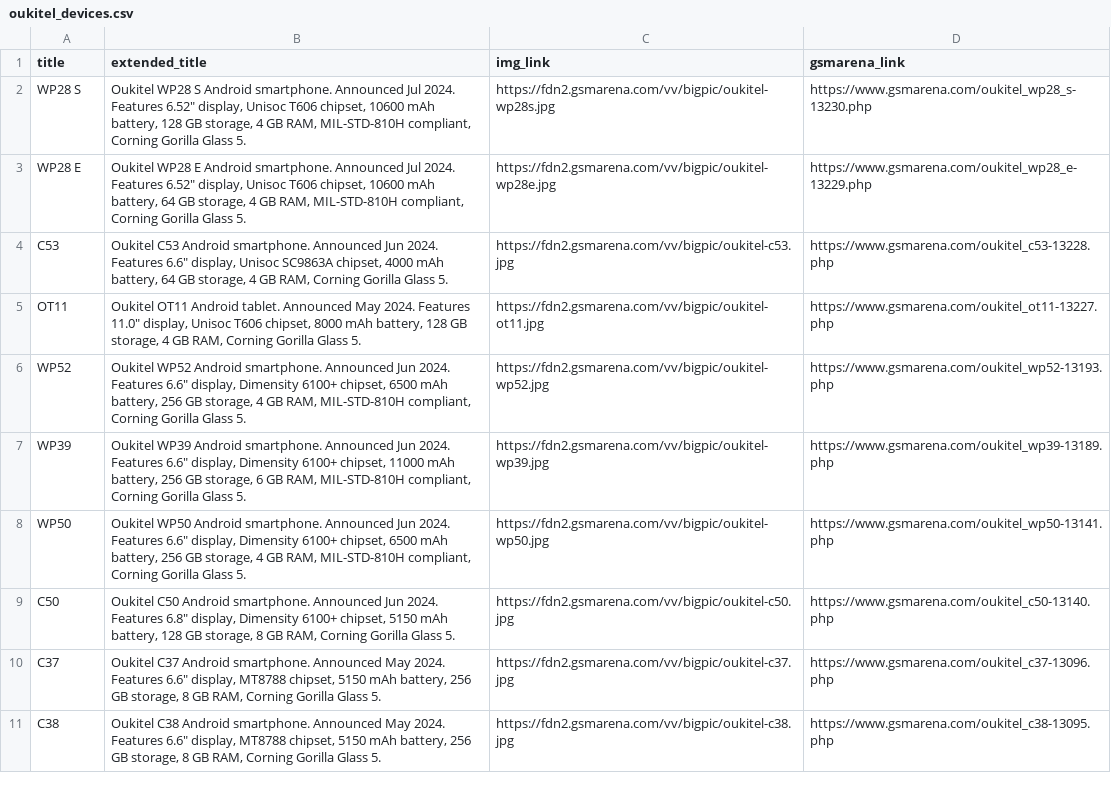
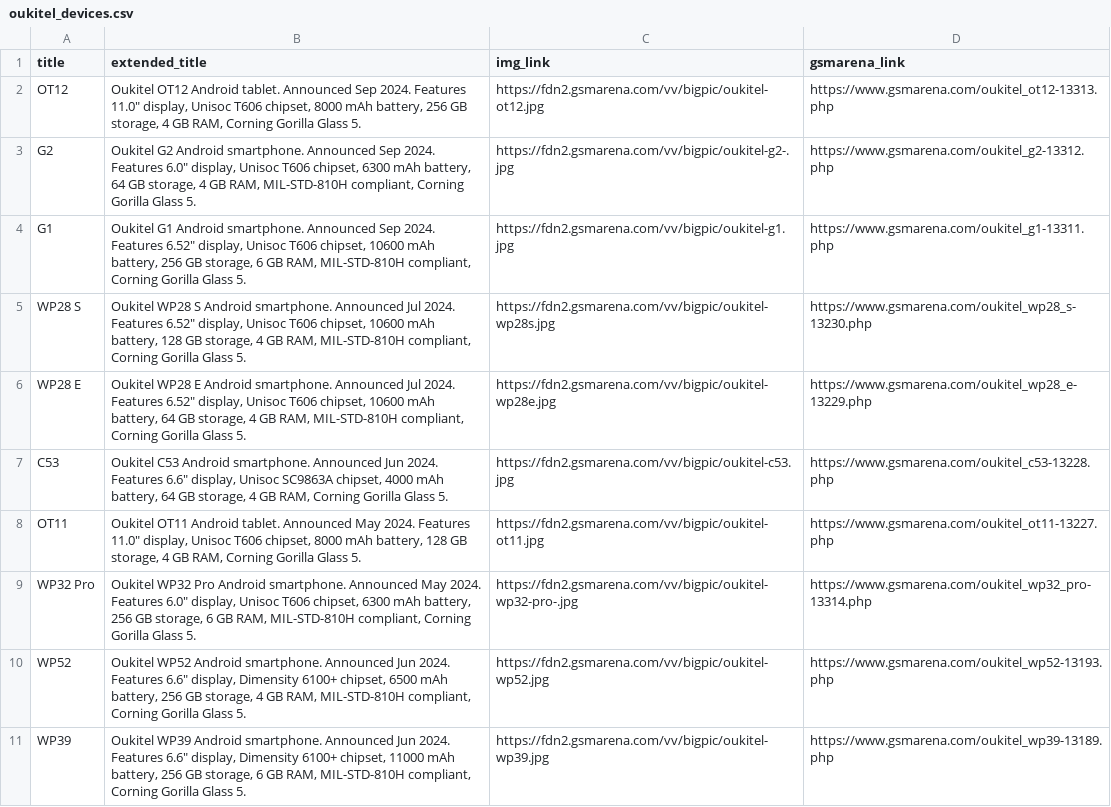
Before and after one commit to luzede/gsmarena, a CSV file: data/brands/oukitel_devices.csv, drawn as a sheet; only a part is shown; the shorter side is filled out with more unchanged rows.

```diff
--- a/data/brands/oukitel_devices.csv
+++ b/data/brands/oukitel_devices.csv
@@ -1,2 +1,5 @@
 title,extended_title,img_link,gsmarena_link
+OT12,"Oukitel OT12 Android tablet. Announced Sep 2024. Features 11.0″  display, Unisoc T606 chipset, 8000 mAh battery, 256 GB storage, 4 GB RAM, Corning Gorilla Glass 5.",https://fdn2.gsmarena.com/vv/bigpic/oukitel-ot12.jpg,https://www.gsmarena.com/oukitel_ot12-13313.php
+G2,"Oukitel G2 Android smartphone. Announced Sep 2024. Features 6.0″  display, Unisoc T606 chipset, 6300 mAh battery, 64 GB storage, 4 GB RAM, MIL-STD-810H compliant, Corning Gorilla Glass 5.",https://fdn2.gsmarena.com/vv/bigpic/oukitel-g2-.jpg,https://www.gsmarena.com/oukitel_g2-13312.php
+G1,"Oukitel G1 Android smartphone. Announced Sep 2024. Features 6.52″  display, Unisoc T606 chipset, 10600 mAh battery, 256 GB storage, 6 GB RAM, MIL-STD-810H compliant, Corning Gorilla Glass 5.",https://fdn2.gsmarena.com/vv/bigpic/oukitel-g1.jpg,https://www.gsmarena.com/oukitel_g1-13311.php
 WP28 S,"Oukitel WP28 S Android smartphone. Announced Jul 2024. Features 6.52″  display, Unisoc T606 chipset, 10600 mAh battery, 128 GB storage, 4 GB RAM, MIL-STD-810H compliant, Corning Gorilla Glass 5.",https://fdn2.gsmarena.com/vv/bigpic/oukitel-wp28s.jpg,https://www.gsmarena.com/oukitel_wp28_s-13230.php
@@ -5,2 +8,3 @@ C53,"Oukitel C53 Android smartphone. Announced Jun 2024. Features 6.6″  displa
 OT11,"Oukitel OT11 Android tablet. Announced May 2024. Features 11.0″  display, Unisoc T606 chipset, 8000 mAh battery, 128 GB storage, 4 GB RAM, Corning Gorilla Glass 5.",https://fdn2.gsmarena.com/vv/bigpic/oukitel-ot11.jpg,https://www.gsmarena.com/oukitel_ot11-13227.php
+WP32 Pro,"Oukitel WP32 Pro Android smartphone. Announced May 2024. Features 6.0″  display, Unisoc T606 chipset, 6300 mAh battery, 256 GB storage, 6 GB RAM, MIL-STD-810H compliant, Corning Gorilla Glass 5.",https://fdn2.gsmarena.com/vv/bigpic/oukitel-wp32-pro-.jpg,https://www.gsmarena.com/oukitel_wp32_pro-13314.php
 WP52,"Oukitel WP52 Android smartphone. Announced Jun 2024. Features 6.6″  display, Dimensity 6100+ chipset, 6500 mAh battery, 256 GB storage, 4 GB RAM, MIL-STD-810H compliant, Corning Gorilla Glass 5.",https://fdn2.gsmarena.com/vv/bigpic/oukitel-wp52.jpg,https://www.gsmarena.com/oukitel_wp52-13193.php
```
Also changed, not shown: data/brands/apple_devices.csv, data/brands/tcl_devices.csv, 16 other files.
